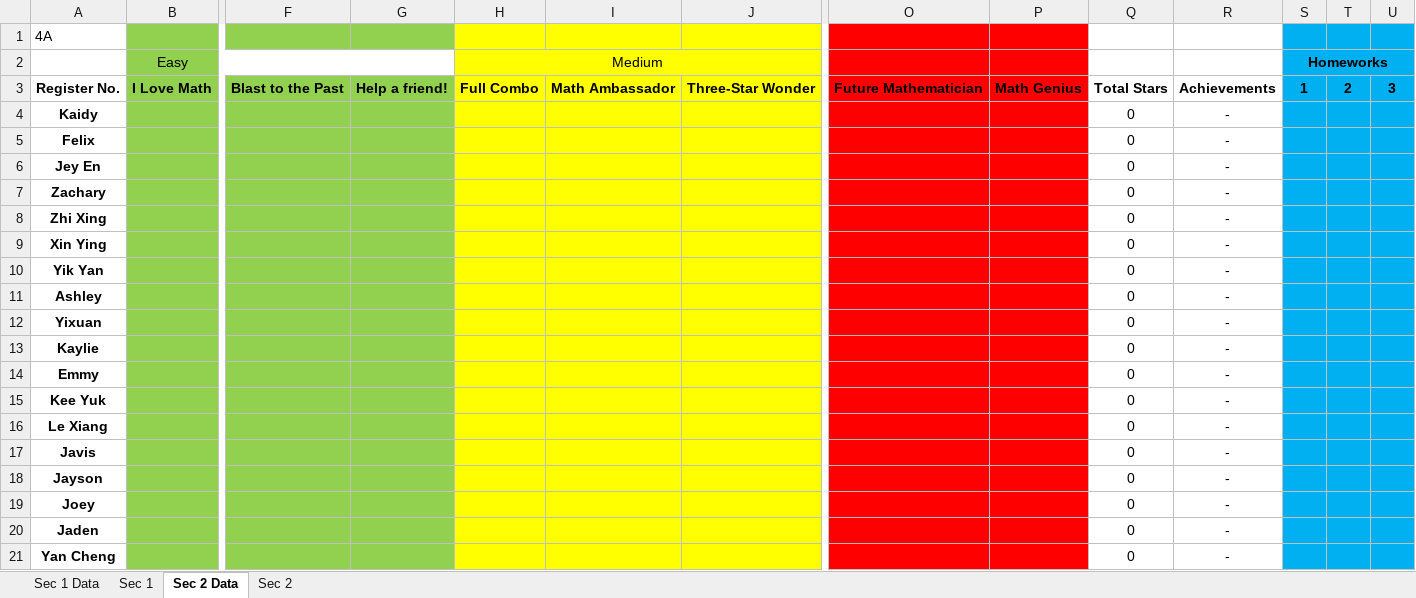
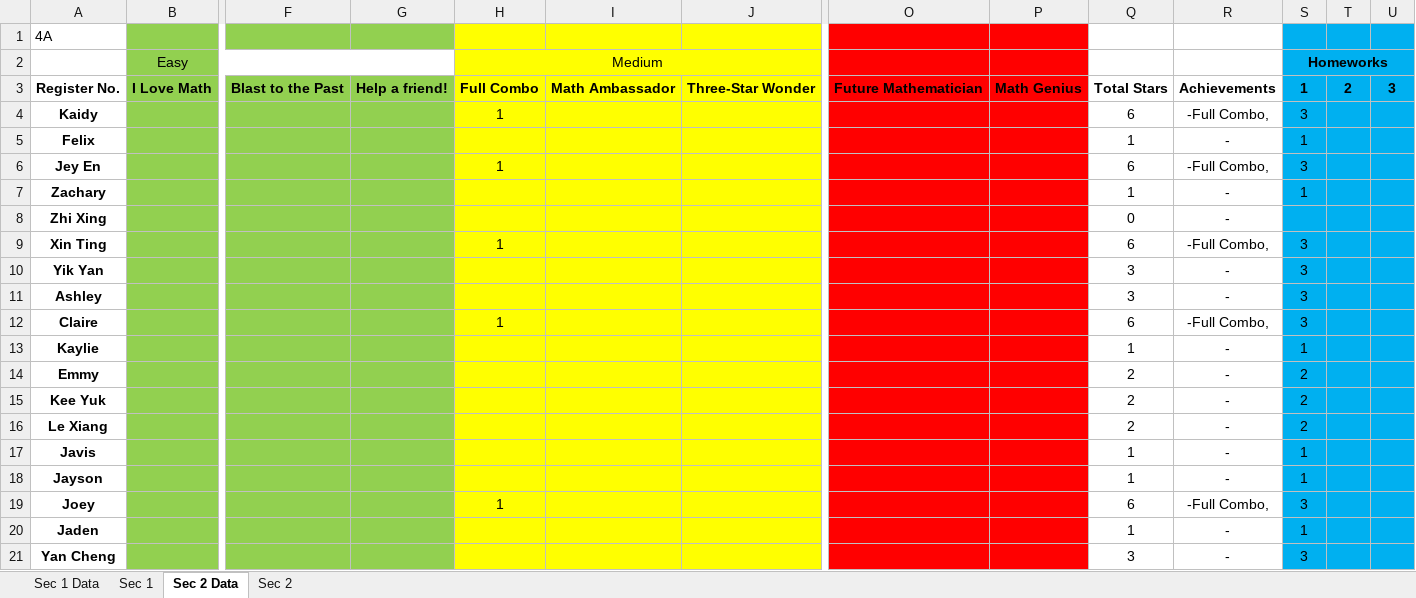
Before and after one commit to wenjunthenwj/wenjunthenwj.github.io, an Excel workbook: docs/data.xlsx, sheet Sec 2 Data, drawn as a sheet; only a part is shown, gaps mark what is left out; values as stored, in another font and other column widths than the file's, no borders; removed rows and columns are numbered as before the commit, all else as after; rows hold the shown columns only; the diff covers the shown part only; the diff names each change by its address in the sheet, - before the commit and + after, or states it on an @@ line.

```diff
--- a/docs/data.xlsx (sheet Sec 2 Data)
+++ b/docs/data.xlsx (sheet Sec 2 Data)
-H4 (Medium): (empty)
+H4 (Medium): 1
-Q4: 0
+Q4: 6
-R4: -
+R4: -Full Combo,
-S4 (Homeworks): (empty)
+S4 (Homeworks): 3
-Q5: 0
+Q5: 1
-S5 (Homeworks): (empty)
+S5 (Homeworks): 1
-H6 (Medium): (empty)
+H6 (Medium): 1
-Q6: 0
+Q6: 6
-R6: -
+R6: -Full Combo,
-S6 (Homeworks): (empty)
+S6 (Homeworks): 3
-Q7: 0
+Q7: 1
-S7 (Homeworks): (empty)
+S7 (Homeworks): 1
-row 9: Xin Ying |  |  |  |  |  |  |  |  | 0 | -
+row 9: Xin Ting |  |  |  | 1 |  |  |  |  | 6 | -Full Combo, | 3
-Q10:Q11: 0
+Q10:Q11: 3
-S10:S11 (Homeworks): (empty)
+S10:S11 (Homeworks): 3
-row 12: Yixuan |  |  |  |  |  |  |  |  | 0 | -
+row 12: Claire |  |  |  | 1 |  |  |  |  | 6 | -Full Combo, | 3
-Q13: 0
+Q13: 1
-S13 (Homeworks): (empty)
+S13 (Homeworks): 1
-Q14:Q16: 0
+Q14:Q16: 2
-S14:S16 (Homeworks): (empty)
+S14:S16 (Homeworks): 2
-Q17:Q18: 0
+Q17:Q18: 1
-S17:S18 (Homeworks): (empty)
+S17:S18 (Homeworks): 1
-H19 (Medium): (empty)
+H19 (Medium): 1
-Q19: 0
+Q19: 6
-R19: -
+R19: -Full Combo,
-S19 (Homeworks): (empty)
+S19 (Homeworks): 3
-Q20: 0
+Q20: 1
-S20 (Homeworks): (empty)
+S20 (Homeworks): 1
-Q21: 0
+Q21: 3
-S21 (Homeworks): (empty)
+S21 (Homeworks): 3
```
Also changed, not shown: 3 added rows, 3 removed rows and 24 edited cells elsewhere in this sheet, sheet Sec 1 Data, sheet Sec 2, sheet Sec 1.
